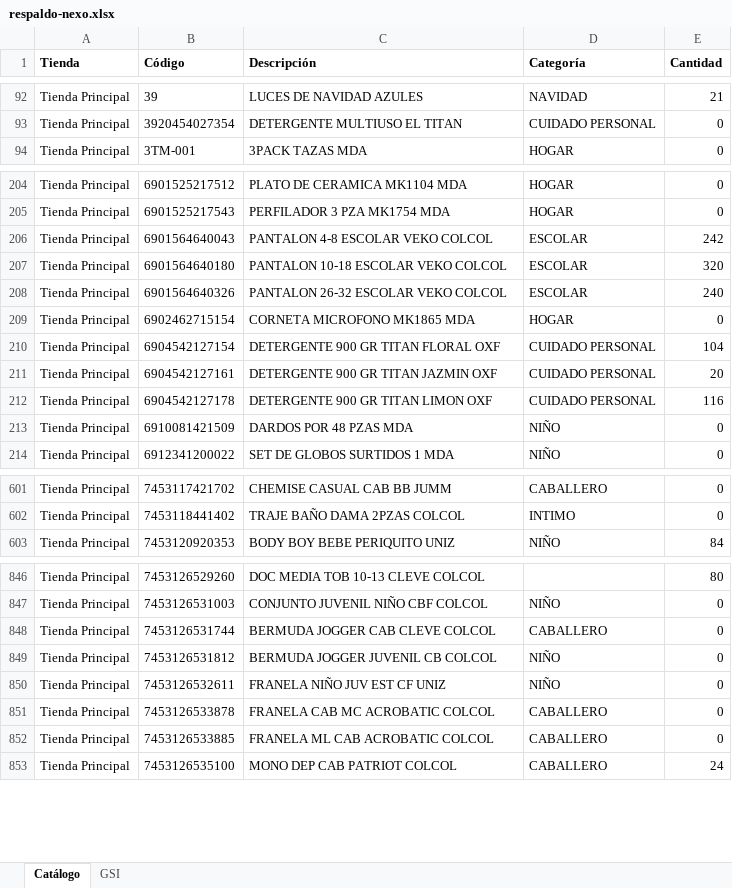
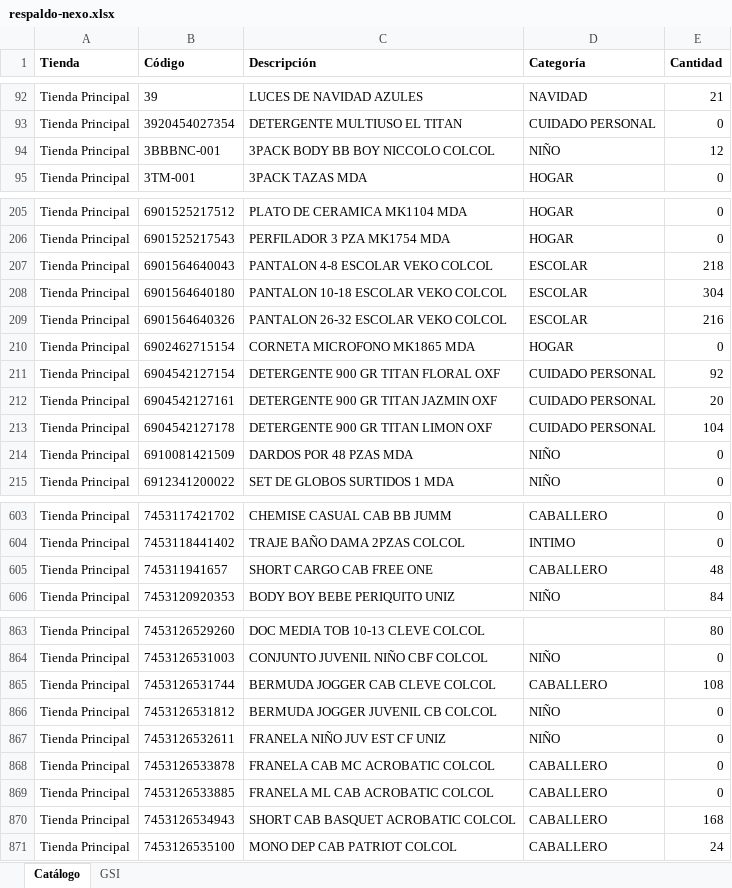
Before and after one commit to Anyer32/nexo-respaldo, an Excel workbook: respaldo-nexo.xlsx, sheet Catálogo, drawn as a sheet; only a part is shown, gaps mark what is left out; values as stored, in another font and other column widths than the file's, no borders; addresses are those after the commit; the diff covers the shown part only; the diff names each change by its address in the sheet, - before the commit and + after, or states it on an @@ line.

```diff
--- a/respaldo-nexo.xlsx (sheet Catálogo)
+++ b/respaldo-nexo.xlsx (sheet Catálogo)
+row 94: Tienda Principal | 3BBBNC-001 | 3PACK BODY BB BOY NICCOLO COLCOL | NIÑO | 12
-E207 (Cantidad): 242
+E207 (Cantidad): 218
-E208 (Cantidad): 320
+E208 (Cantidad): 304
-E209 (Cantidad): 240
+E209 (Cantidad): 216
-E211 (Cantidad): 104
+E211 (Cantidad): 92
-E213 (Cantidad): 116
+E213 (Cantidad): 104
+row 605: Tienda Principal | 745311941657 | SHORT CARGO CAB FREE ONE | CABALLERO | 48
-E865 (Cantidad): 0
+E865 (Cantidad): 108
+row 870: Tienda Principal | 7453126534943 | SHORT CAB BASQUET ACROBATIC COLCOL | CABALLERO | 168
```
Also changed, not shown: 24 added rows and 55 edited cells elsewhere in this sheet, sheet GSI.
